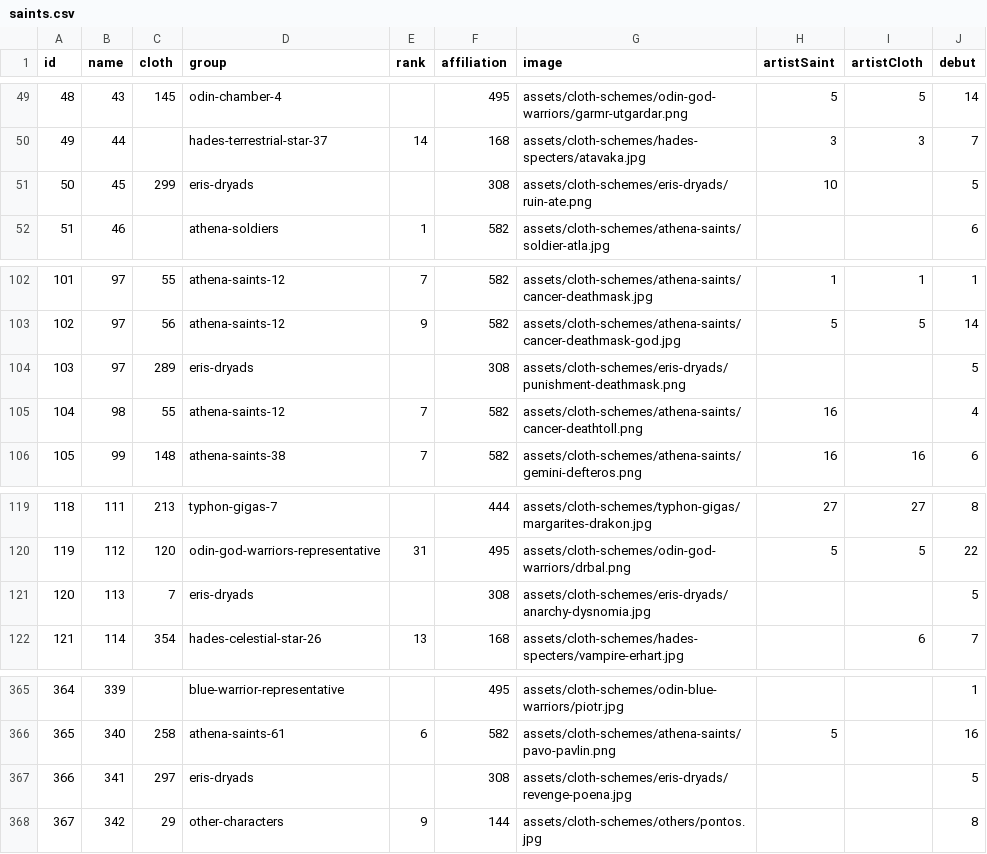
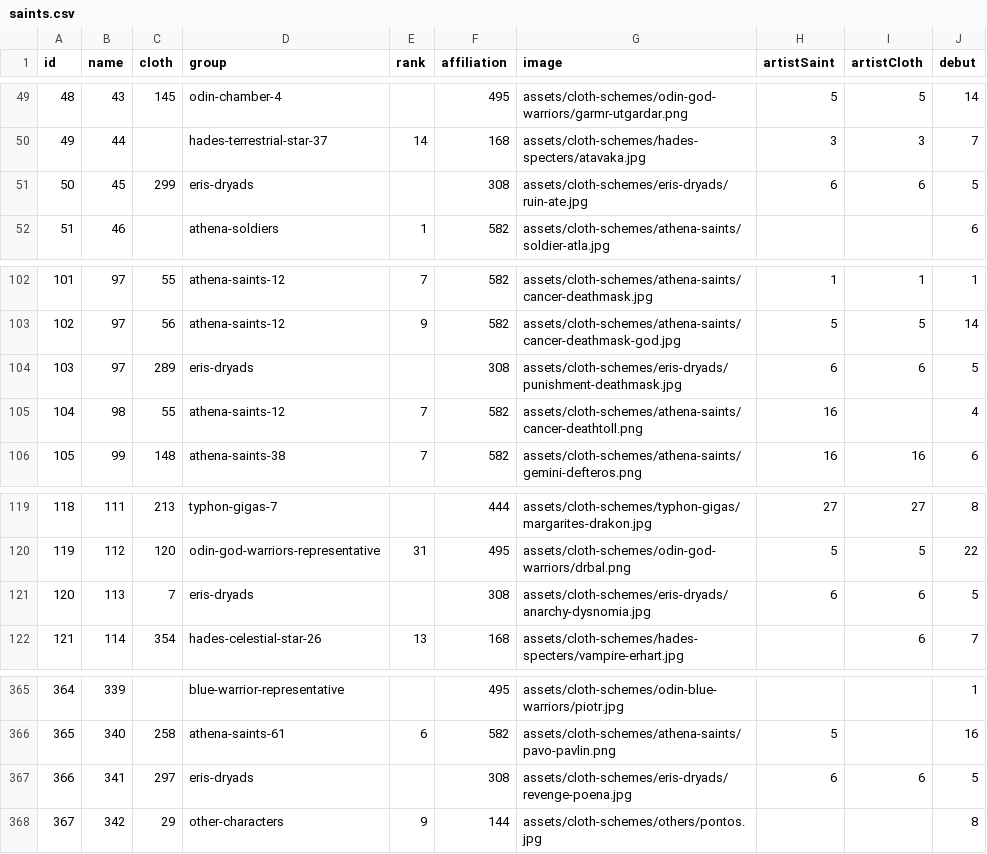
Before and after one commit to diegochagas/saint-seiya-api, a CSV file: backend/src/data/csv/saints.csv, drawn as a sheet; only a part is shown, gaps mark what is left out.

Commit message:
Update saints

```diff
--- a/backend/src/data/csv/saints.csv
+++ b/backend/src/data/csv/saints.csv
@@ -50,3 +50,3 @@
 49,44,,hades-terrestrial-star-37,14,168,assets/cloth-schemes/hades-specters/atavaka.jpg,3,3,7
-50,45,299,eris-dryads,,308,assets/cloth-schemes/eris-dryads/ruin-ate.png,10,,5
+50,45,299,eris-dryads,,308,assets/cloth-schemes/eris-dryads/ruin-ate.jpg,6,6,5
 51,46,,athena-soldiers,1,582,assets/cloth-schemes/athena-saints/soldier-atla.jpg,,,6
@@ -103,3 +103,3 @@
 102,97,56,athena-saints-12,9,582,assets/cloth-schemes/athena-saints/cancer-deathmask-god.jpg,5,5,14
-103,97,289,eris-dryads,,308,assets/cloth-schemes/eris-dryads/punishment-deathmask.png,,,5
+103,97,289,eris-dryads,,308,assets/cloth-schemes/eris-dryads/punishment-deathmask.jpg,6,6,5
 104,98,55,athena-saints-12,7,582,assets/cloth-schemes/athena-saints/cancer-deathtoll.png,16,,4
@@ -120,3 +120,3 @@
 119,112,120,odin-god-warriors-representative,31,495,assets/cloth-schemes/odin-god-warriors/drbal.png,5,5,22
-120,113,7,eris-dryads,,308,assets/cloth-schemes/eris-dryads/anarchy-dysnomia.jpg,,,5
+120,113,7,eris-dryads,,308,assets/cloth-schemes/eris-dryads/anarchy-dysnomia.jpg,6,6,5
 121,114,354,hades-celestial-star-26,13,168,assets/cloth-schemes/hades-specters/vampire-erhart.jpg,,6,7
@@ -366,3 +366,3 @@
 365,340,258,athena-saints-61,6,582,assets/cloth-schemes/athena-saints/pavo-pavlin.png,5,,16
-366,341,297,eris-dryads,,308,assets/cloth-schemes/eris-dryads/revenge-poena.jpg,,,5
+366,341,297,eris-dryads,,308,assets/cloth-schemes/eris-dryads/revenge-poena.jpg,6,6,5
 367,342,29,other-characters,9,144,assets/cloth-schemes/others/pontos.jpg,,,8
```
Also changed, not shown: 8 other files.
